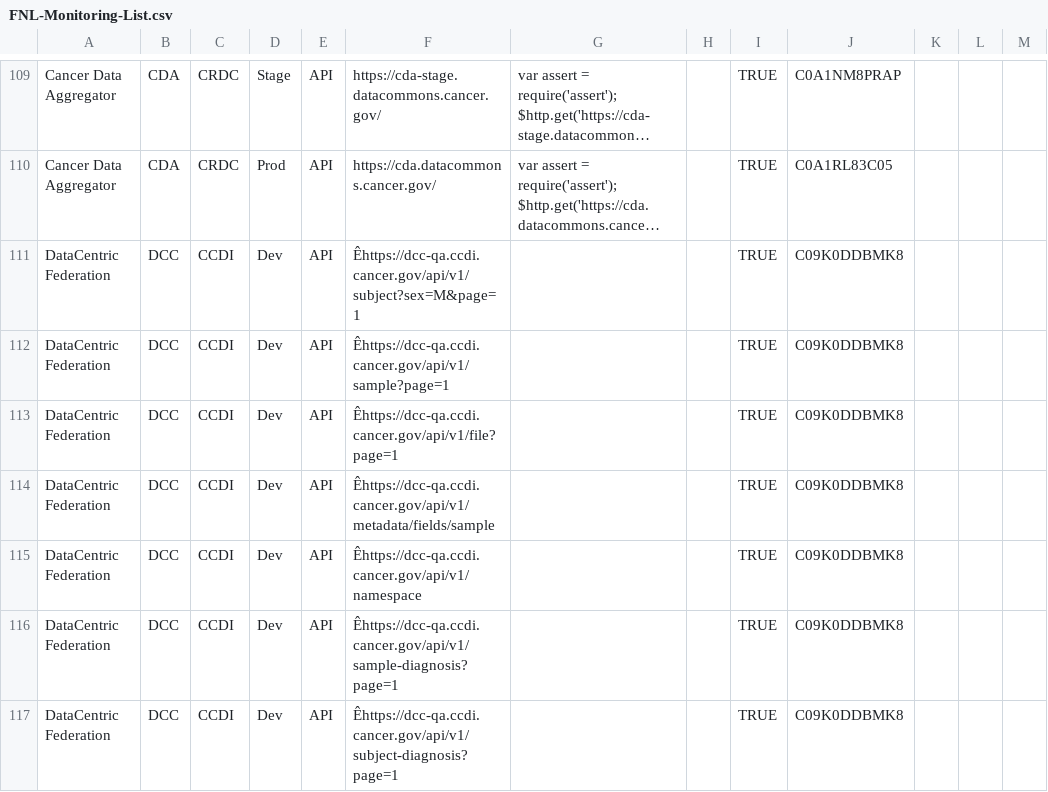
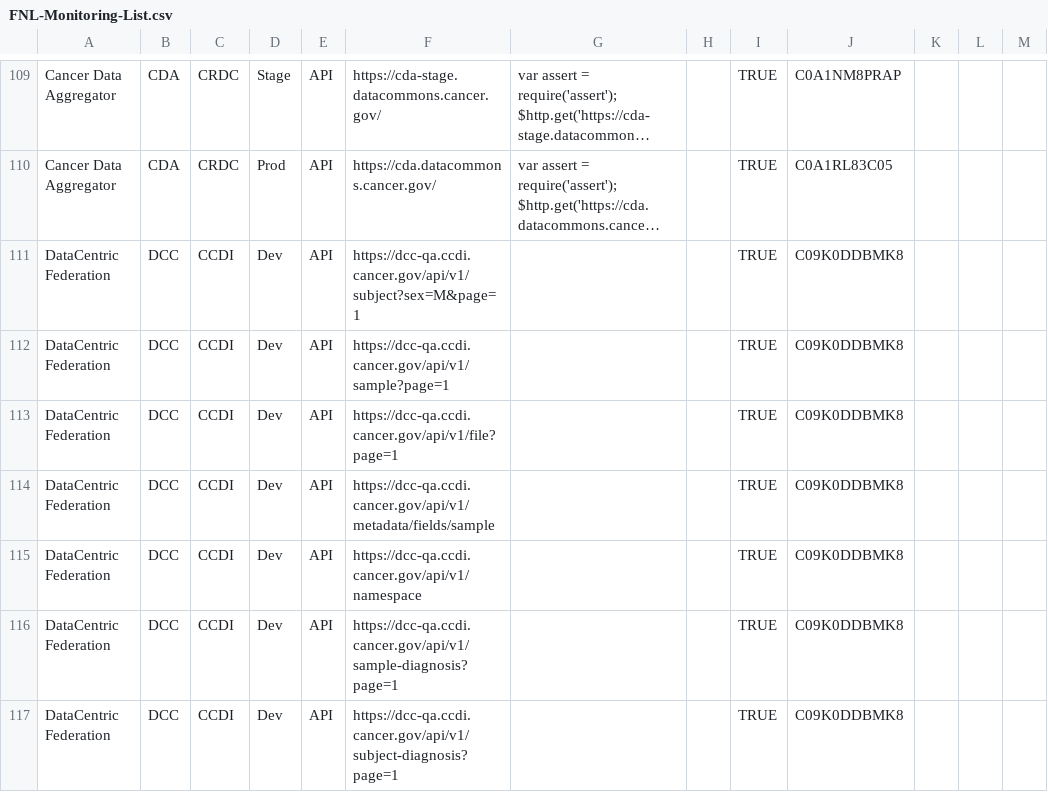
Before and after one commit to CBIIT/datacommons-devops, a CSV file: monitoring/FNL-Monitoring-List.csv, drawn as a sheet; only a part is shown, gaps mark what is left out; long unchanged cells end in …; the diff names each change by its address in the sheet, - before the commit and + after, or states it on an @@ line.

Commit message:
updated dcc api monitoring links to the list

```diff
--- a/monitoring/FNL-Monitoring-List.csv
+++ b/monitoring/FNL-Monitoring-List.csv
-F111: Êhttps://dcc-qa.ccdi.cancer.gov/api/v1/subject?sex=M&page=1
+F111: https://dcc-qa.ccdi.cancer.gov/api/v1/subject?sex=M&page=1
-F112: Êhttps://dcc-qa.ccdi.cancer.gov/api/v1/sample?page=1
+F112: https://dcc-qa.ccdi.cancer.gov/api/v1/sample?page=1
-F113: Êhttps://dcc-qa.ccdi.cancer.gov/api/v1/file?page=1
+F113: https://dcc-qa.ccdi.cancer.gov/api/v1/file?page=1
-F114: Êhttps://dcc-qa.ccdi.cancer.gov/api/v1/metadata/fields/sample
+F114: https://dcc-qa.ccdi.cancer.gov/api/v1/metadata/fields/sample
-F115: Êhttps://dcc-qa.ccdi.cancer.gov/api/v1/namespace
+F115: https://dcc-qa.ccdi.cancer.gov/api/v1/namespace
-F116: Êhttps://dcc-qa.ccdi.cancer.gov/api/v1/sample-diagnosis?page=1
+F116: https://dcc-qa.ccdi.cancer.gov/api/v1/sample-diagnosis?page=1
-F117: Êhttps://dcc-qa.ccdi.cancer.gov/api/v1/subject-diagnosis?page=1
+F117: https://dcc-qa.ccdi.cancer.gov/api/v1/subject-diagnosis?page=1
```
